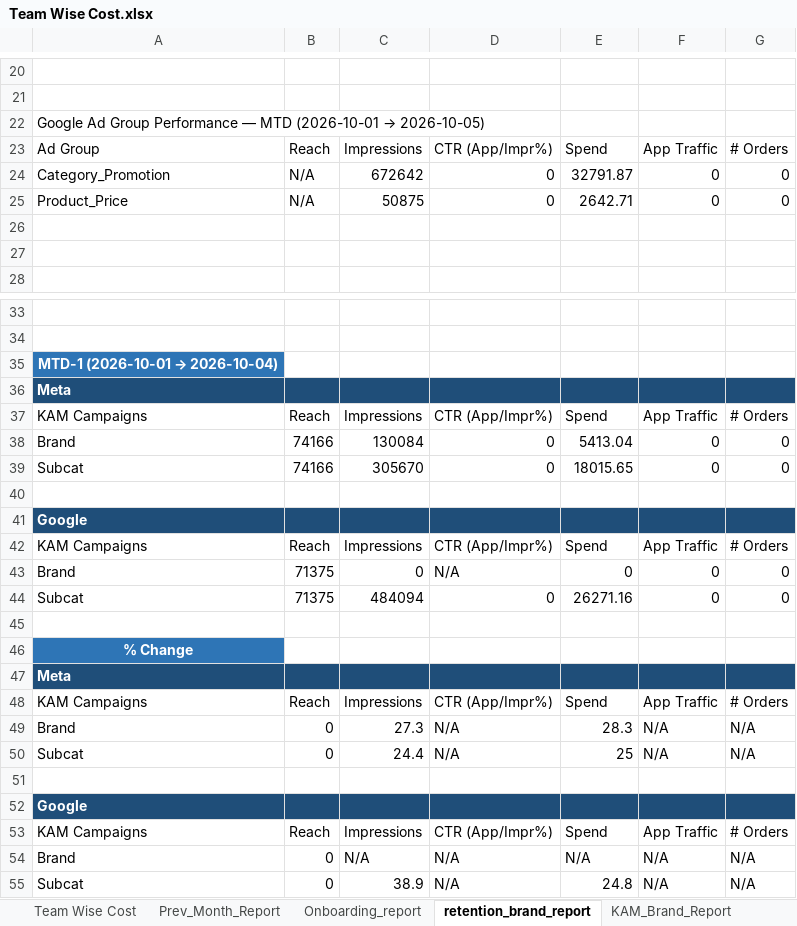
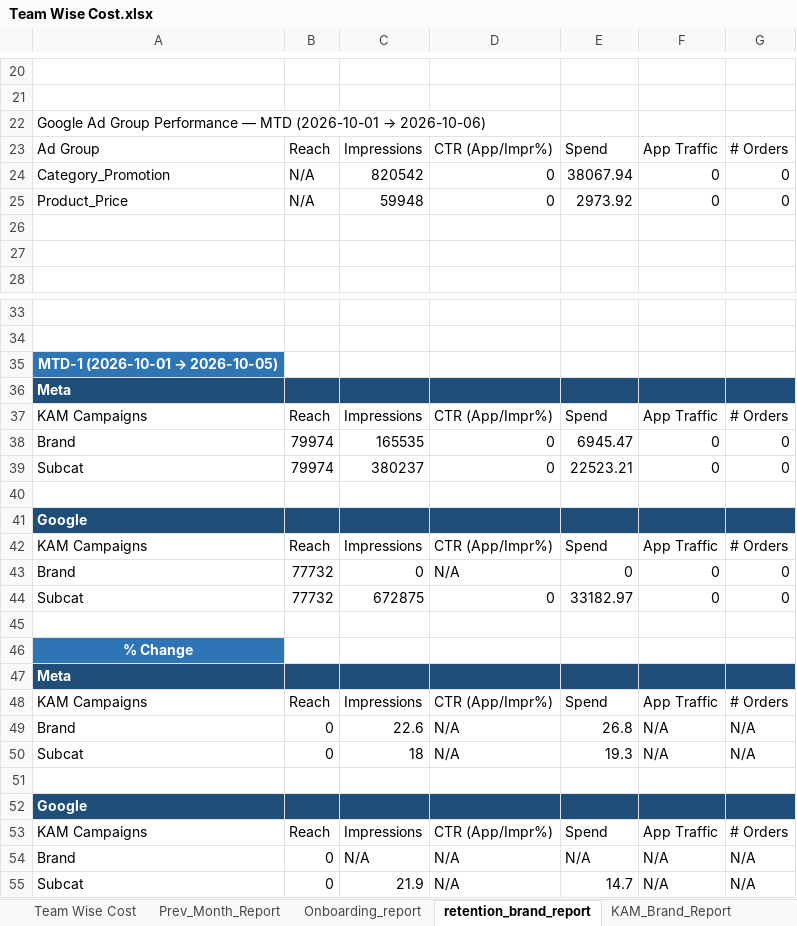
Before and after one commit to ankitbk-gm/auto_ads_report_bot, an Excel workbook: reports/Team Wise Cost.xlsx, sheet retention_brand_report, drawn as a sheet; only a part is shown, gaps mark what is left out; values as stored, in another font and other column widths than the file's, no borders; the diff covers the shown part only; the diff names each change by its address in the sheet, - before the commit and + after, or states it on an @@ line.

```diff
--- a/reports/Team Wise Cost.xlsx (sheet retention_brand_report)
+++ b/reports/Team Wise Cost.xlsx (sheet retention_brand_report)
@@ A22: …(2026-10-01 → 2026-10-05) → …(2026-10-01 → 2026-10-06) @@
-C24: 672642
+C24: 820542
-E24: 32791.87
+E24: 38067.94
-C25: 50875
+C25: 59948
-E25: 2642.71
+E25: 2973.92
@@ A35: MTD-1 (2026-10-01 → 2026-10-04) → MTD-1 (2026-10-01 → 2026-10-05) @@
-B38:B39: 74166
+B38:B39: 79974
-C38: 130084
+C38: 165535
-E38: 5413.04
+E38: 6945.47
-C39: 305670
+C39: 380237
-E39: 18015.65
+E39: 22523.21
-B43:B44: 71375
+B43:B44: 77732
-C44: 484094
+C44: 672875
-E44: 26271.16
+E44: 33182.97
-C49: 27.3
+C49: 22.6
-E49: 28.3
+E49: 26.8
-C50: 24.4
+C50: 18
-E50: 25
+E50: 19.3
-C55: 38.9
+C55: 21.9
-E55: 24.8
+E55: 14.7
```
Also changed, not shown: 16 edited cells elsewhere in this sheet, sheet Campaign_Performance_Report, sheet Team Wise Cost, sheet Onboarding_report, sheet KAM_Brand_Report, sheet Inapp_Sale_Report, sheet Inapp_Subcat_Report, 1 more sheet.
